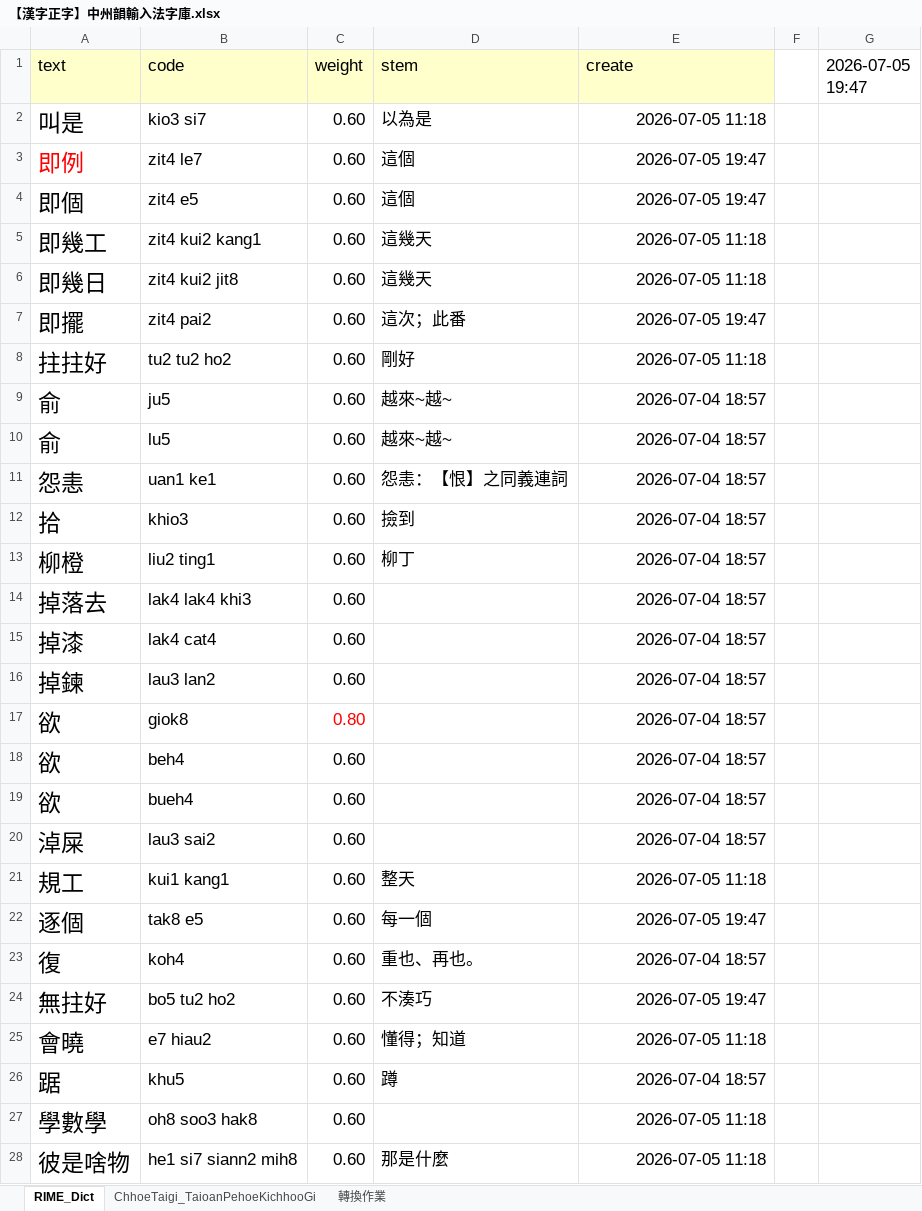
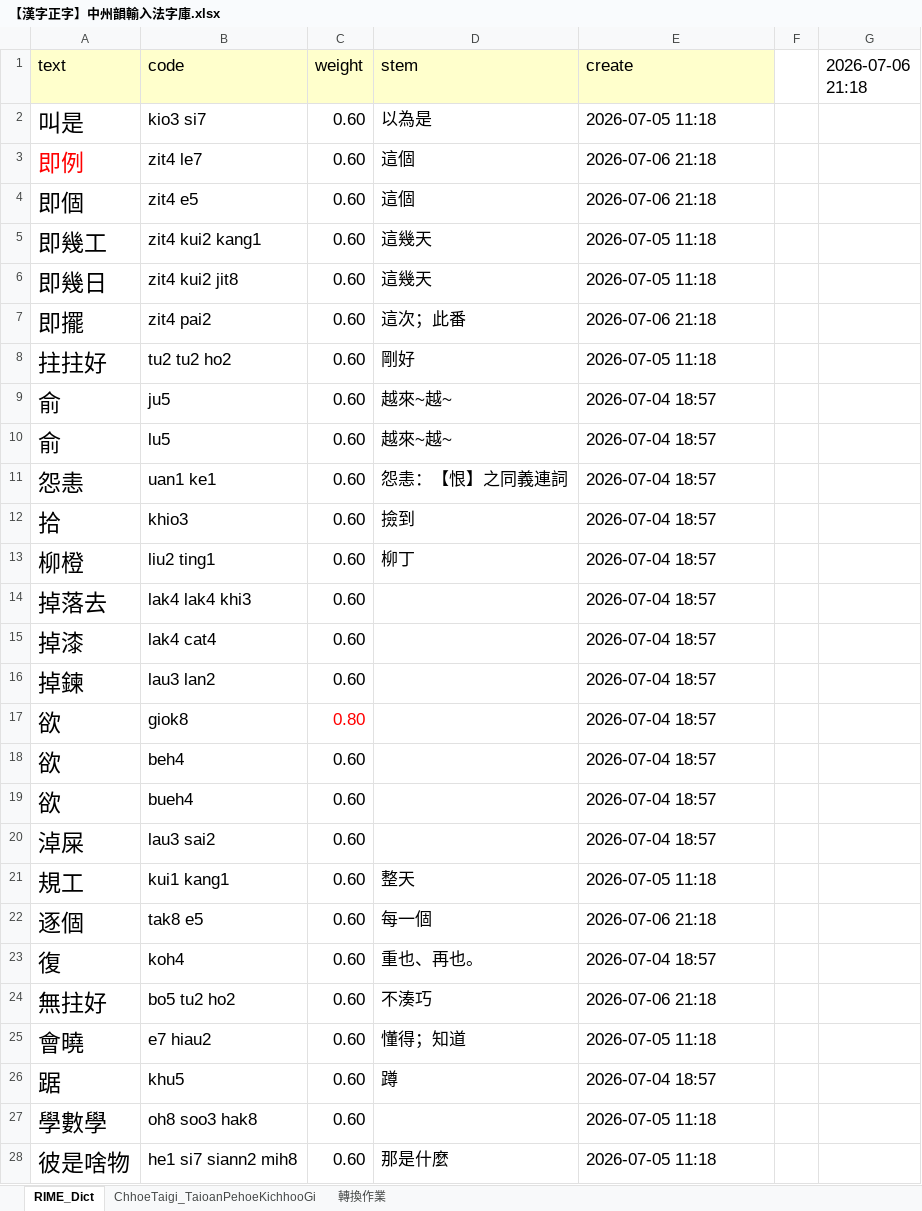
Before and after one commit to AlanJui/rime-tlpa, an Excel workbook: src/【漢字正字】中州韻輸入法字庫.xlsx, sheet RIME_Dict, drawn as a sheet; only a part is shown; values as stored, in another font and other column widths than the file's, no borders; the diff covers the shown part only; the diff names each change by its address in the sheet, - before the commit and + after, or states it on an @@ line.

```diff
--- a/src/【漢字正字】中州韻輸入法字庫.xlsx (sheet RIME_Dict)
+++ b/src/【漢字正字】中州韻輸入法字庫.xlsx (sheet RIME_Dict)
-G1: 2026-07-05 19:47
+G1: 2026-07-06 21:18
-E2:E28 alignment: right
+E2:E28 alignment: left
-E3:E4 (create): 2026-07-05 19:47
+E3:E4 (create): 2026-07-06 21:18
-E7 (create): 2026-07-05 19:47
+E7 (create): 2026-07-06 21:18
-E22 (create): 2026-07-05 19:47
+E22 (create): 2026-07-06 21:18
-E24 (create): 2026-07-05 19:47
+E24 (create): 2026-07-06 21:18
```
Also changed, not shown: 2 added rows, 3 removed rows, 11 edited cells and cell formats elsewhere in this sheet, docs/101_聲韻調對照表.xlsx, 9 other files.
